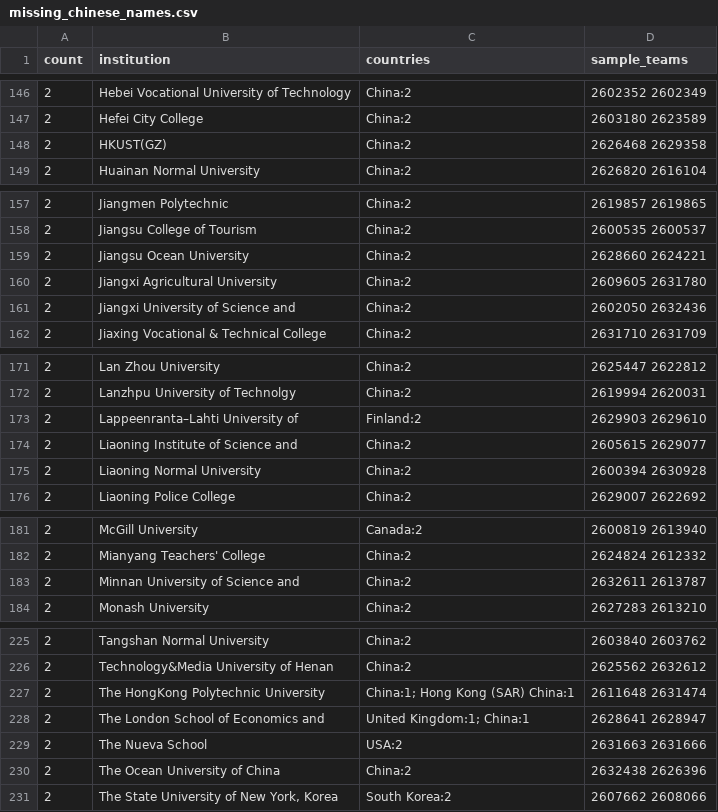
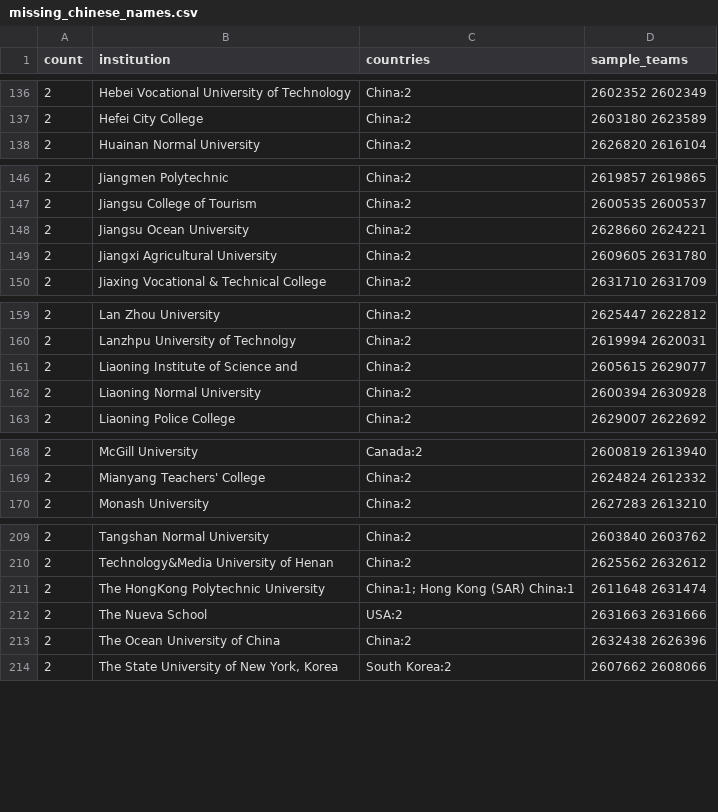
Before and after one commit to lihuaozou/mcm-school-stats, a CSV file: data/missing_chinese_names.csv, drawn as a sheet; only a part is shown, gaps mark what is left out; the diff covers the shown part only; the diff names each change by its address in the sheet, - before the commit and + after, or states it on an @@ line.

```diff
--- a/data/missing_chinese_names.csv
+++ b/data/missing_chinese_names.csv
-row 148: 2 | HKUST(GZ) | China:2 | 2626468 2629358
-row 161: 2 | Jiangxi University of Science and | China:2 | 2602050 2632436
-row 173: 2 | Lappeenranta–Lahti University of | Finland:2 | 2629903 2629610
-row 183: 2 | Minnan University of Science and | China:2 | 2632611 2613787
-row 228: 2 | The London School of Economics and | United Kingdom:1; China:1 | 2628641 2628947
```
Also changed, not shown: 19 removed rows elsewhere in this file, data/certificate_institution_checks.csv, 5 other files.
